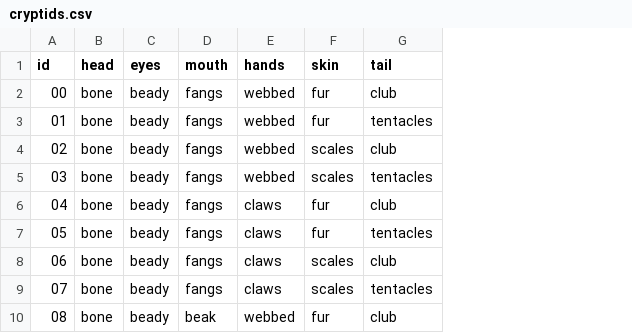
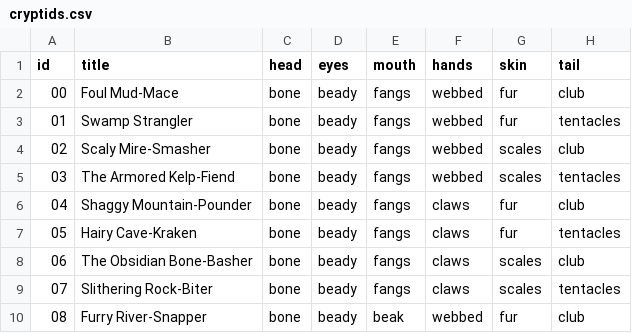
Before and after one commit to schwardo/cryptid-connections, a CSV file: cryptids.csv, drawn as a sheet; only a part is shown; the diff names each change by its address in the sheet, - before the commit and + after, or states it on an @@ line.

Commit message:
feat: add title column to cryptids dataset with descriptive names for each entry

```diff
--- a/cryptids.csv
+++ b/cryptids.csv
+column B (title), rows 2-10: Foul Mud-Mace | Swamp Strangler | Scaly Mire-Smasher | The Armored Kelp-Fiend | Shaggy Mountain-Pounder | Hairy Cave-Kraken | The Obsidian Bone-Basher | Slithering Rock-Biter | Furry River-Snapper
```
